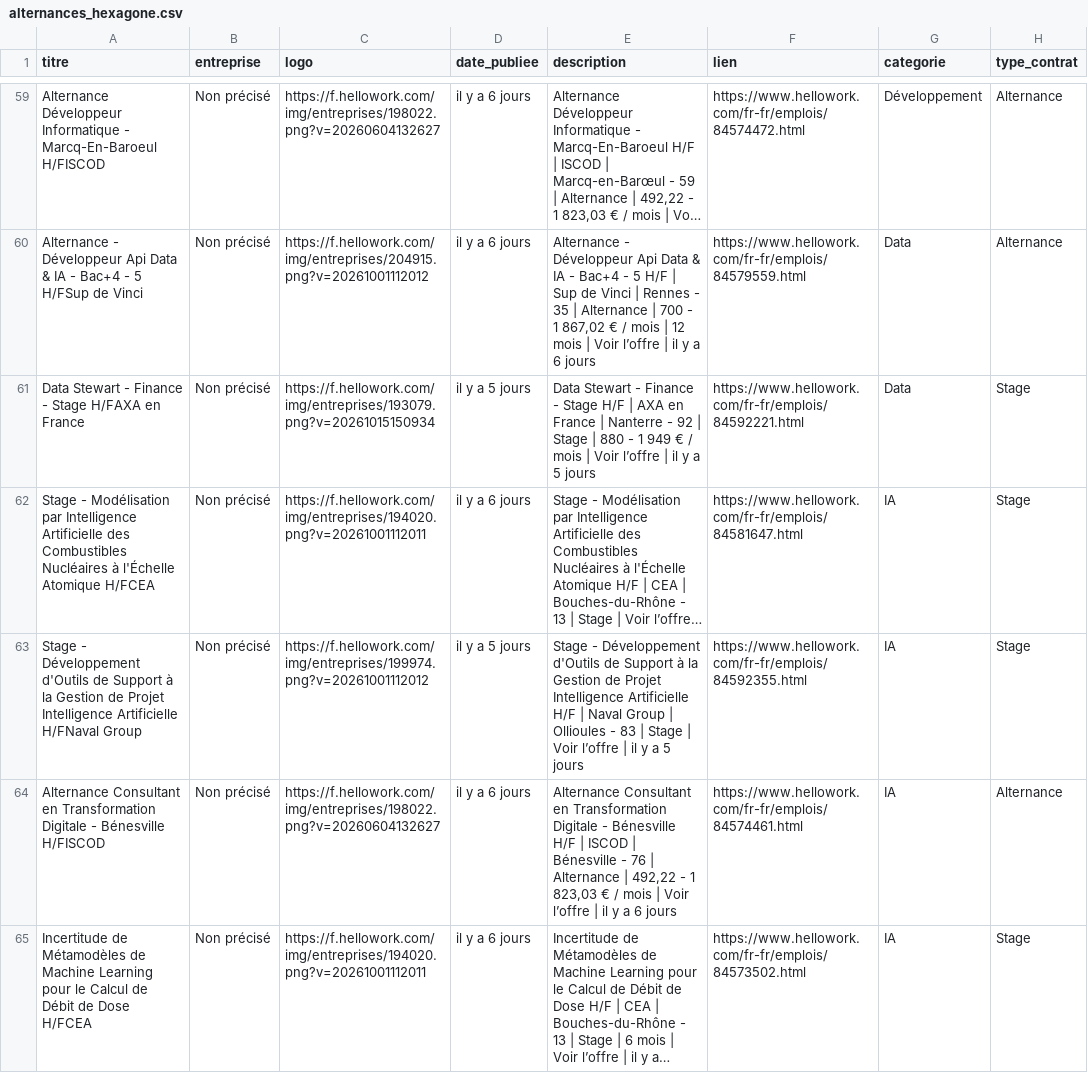
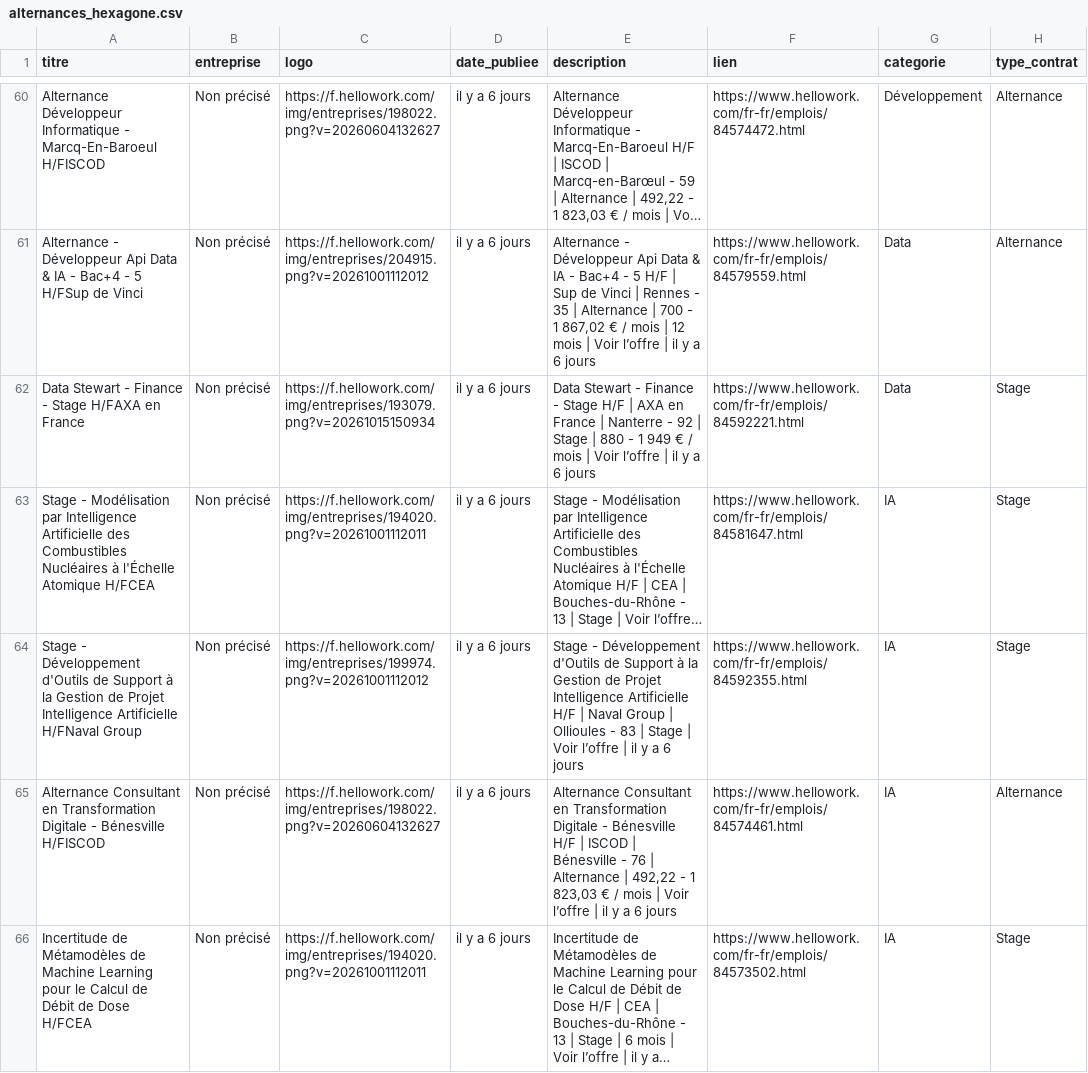
Before and after one commit to karlelisee/HexagoneAlternance, a CSV file: alternances_hexagone.csv, drawn as a sheet; only a part is shown, gaps mark what is left out; long unchanged cells end in …; addresses are those after the commit; the diff covers the shown part only; the diff names each change by its address in the sheet, - before the commit and + after, or states it on an @@ line.

```diff
--- a/alternances_hexagone.csv
+++ b/alternances_hexagone.csv
-D62 (date_publiee): il y a 5 jours
+D62 (date_publiee): il y a 6 jours
-E62 (description): …y a 5 jours
+E62 (description): …y a 6 jours
-D64 (date_publiee): il y a 5 jours
+D64 (date_publiee): il y a 6 jours
-E64 (description): …y a 5 jours
+E64 (description): …y a 6 jours
```
Also changed, not shown: 1 added row and 64 edited cells elsewhere in this file, 1 other file.
